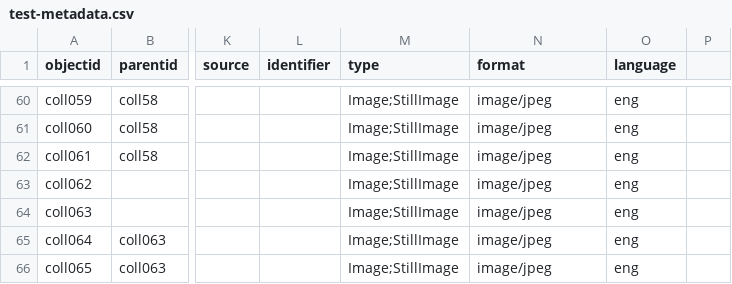
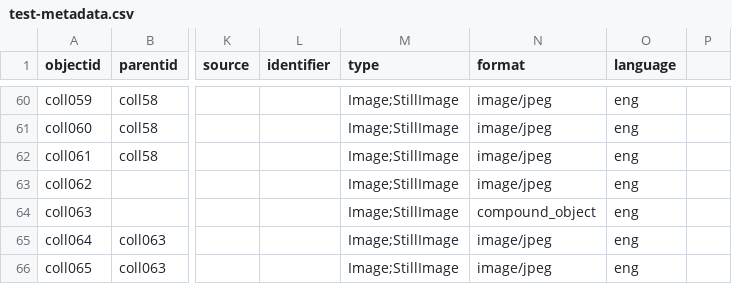
Before and after one commit to eobrandon99/collection-builder-test, a CSV file: _data/test-metadata.csv, drawn as a sheet; only a part is shown, gaps mark what is left out; the diff names each change by its address in the sheet, - before the commit and + after, or states it on an @@ line.

```diff
--- a/_data/test-metadata.csv
+++ b/_data/test-metadata.csv
-N64 (format): image/jpeg
+N64 (format): compound_object
```
Also changed, not shown: 1 other file.
